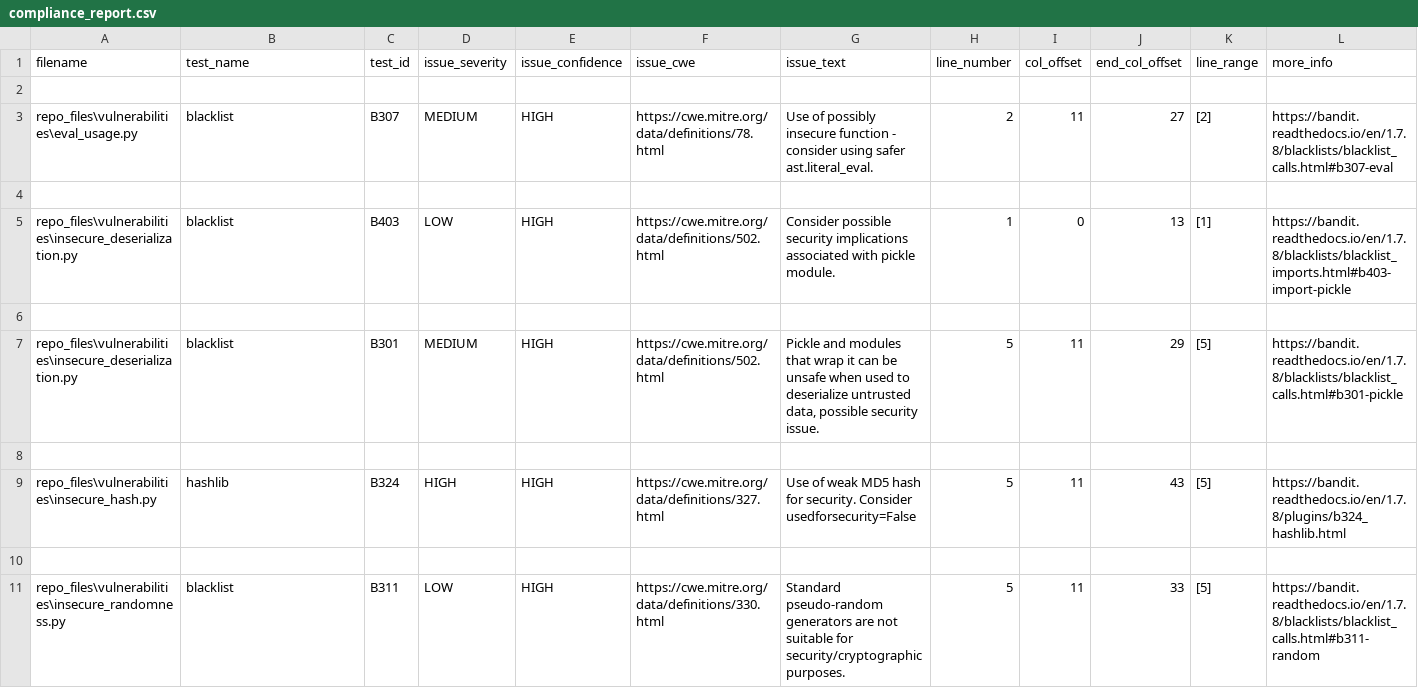
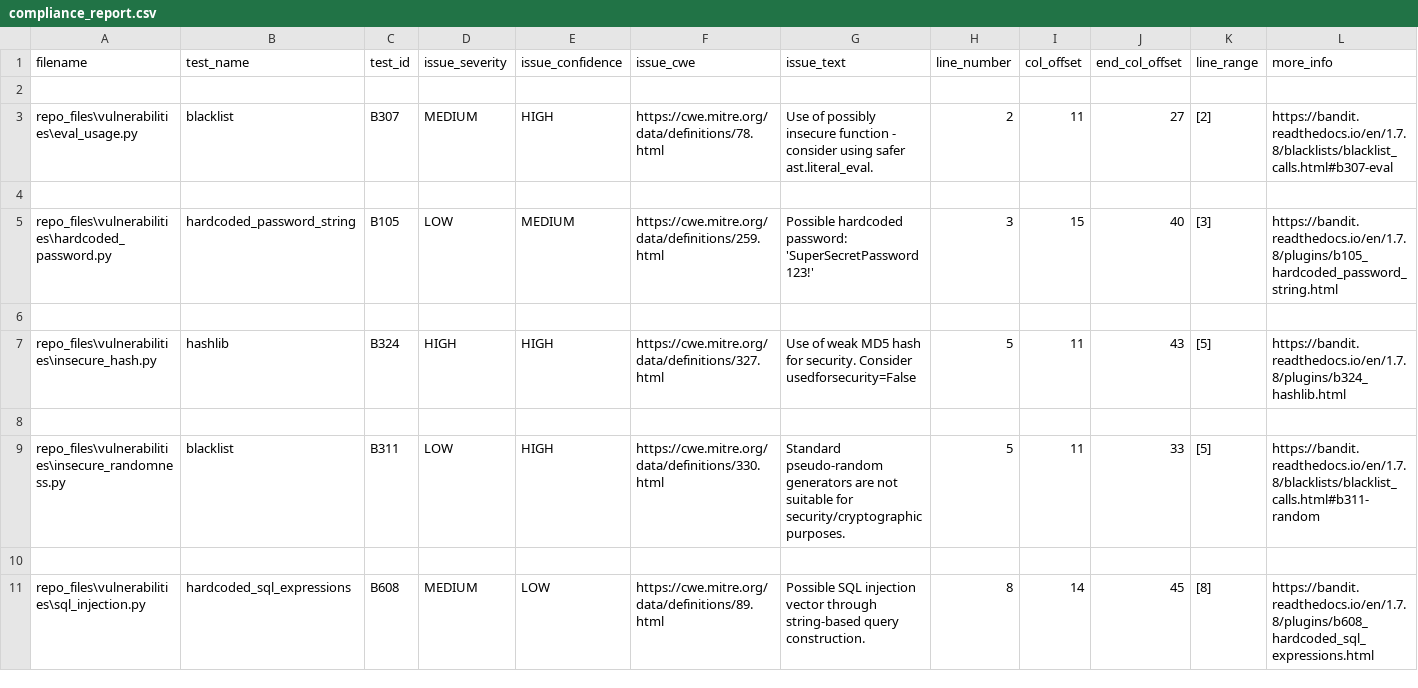
Before and after one commit to Abdelkhalekmohamed/SDLC_Compliance_Project, a CSV file: data/compliance_report.csv, drawn as a sheet.

Commit message:
updated vulnerabilities

```diff
--- a/data/compliance_report.csv
+++ b/data/compliance_report.csv
@@ -4,5 +4,3 @@ repo_files\vulnerabilities\eval_usage.py,blacklist,B307,MEDIUM,HIGH,https://cwe.
 
-repo_files\vulnerabilities\insecure_deserialization.py,blacklist,B403,LOW,HIGH,https://cwe.mitre.org/data/definitions/502.html,Consider possible security implications associated with pickle module.,1,0,13,[1],https://bandit.readthedocs.io/en/1.7.8/blacklists/blacklist_imports.html#b403-import-pickle
-
-repo_files\vulnerabilities\insecure_deserialization.py,blacklist,B301,MEDIUM,HIGH,https://cwe.mitre.org/data/definitions/502.html,"Pickle and modules that wrap it can be unsafe when used to deserialize untrusted data, possible security issue.",5,11,29,[5],https://bandit.readthedocs.io/en/1.7.8/blacklists/blacklist_calls.html#b301-pickle
+repo_files\vulnerabilities\hardcoded_password.py,hardcoded_password_string,B105,LOW,MEDIUM,https://cwe.mitre.org/data/definitions/259.html,Possible hardcoded password: 'SuperSecretPassword123!',3,15,40,[3],https://bandit.readthedocs.io/en/1.7.8/plugins/b105_hardcoded_password_string.html
 
@@ -11 +9,3 @@ repo_files\vulnerabilities\insecure_hash.py,hashlib,B324,HIGH,HIGH,https://cwe.m
 repo_files\vulnerabilities\insecure_randomness.py,blacklist,B311,LOW,HIGH,https://cwe.mitre.org/data/definitions/330.html,Standard pseudo-random generators are not suitable for security/cryptographic purposes.,5,11,33,[5],https://bandit.readthedocs.io/en/1.7.8/blacklists/blacklist_calls.html#b311-random
+
+repo_files\vulnerabilities\sql_injection.py,hardcoded_sql_expressions,B608,MEDIUM,LOW,https://cwe.mitre.org/data/definitions/89.html,Possible SQL injection vector through string-based query construction.,8,14,45,[8],https://bandit.readthedocs.io/en/1.7.8/plugins/b608_hardcoded_sql_expressions.html
```
